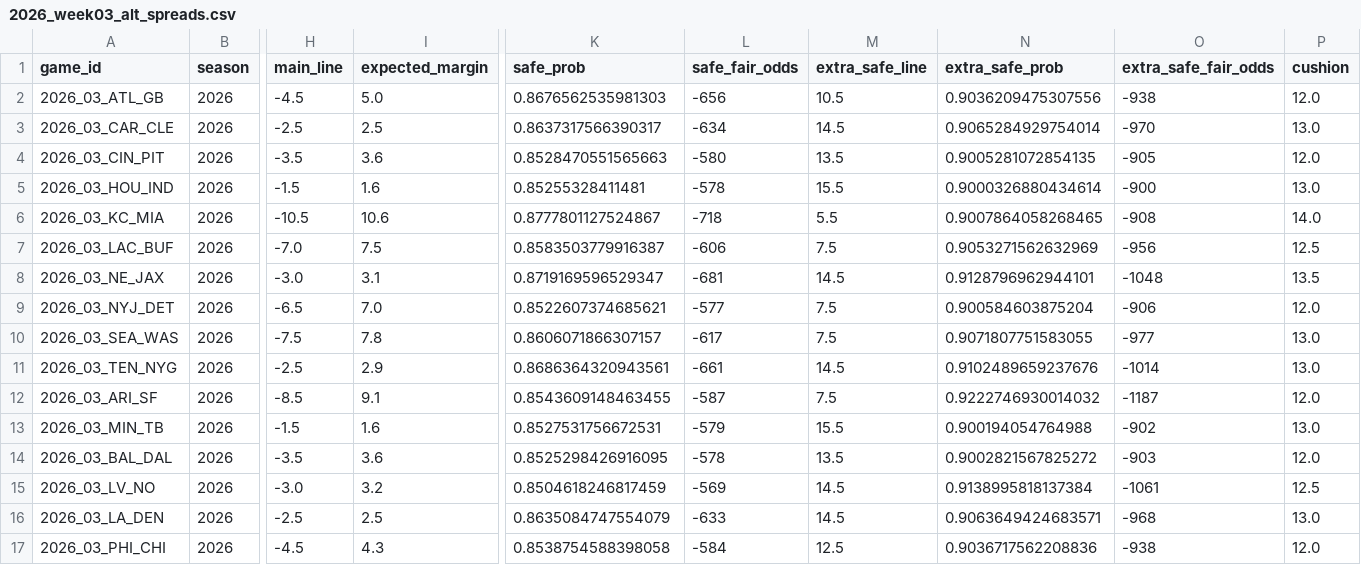
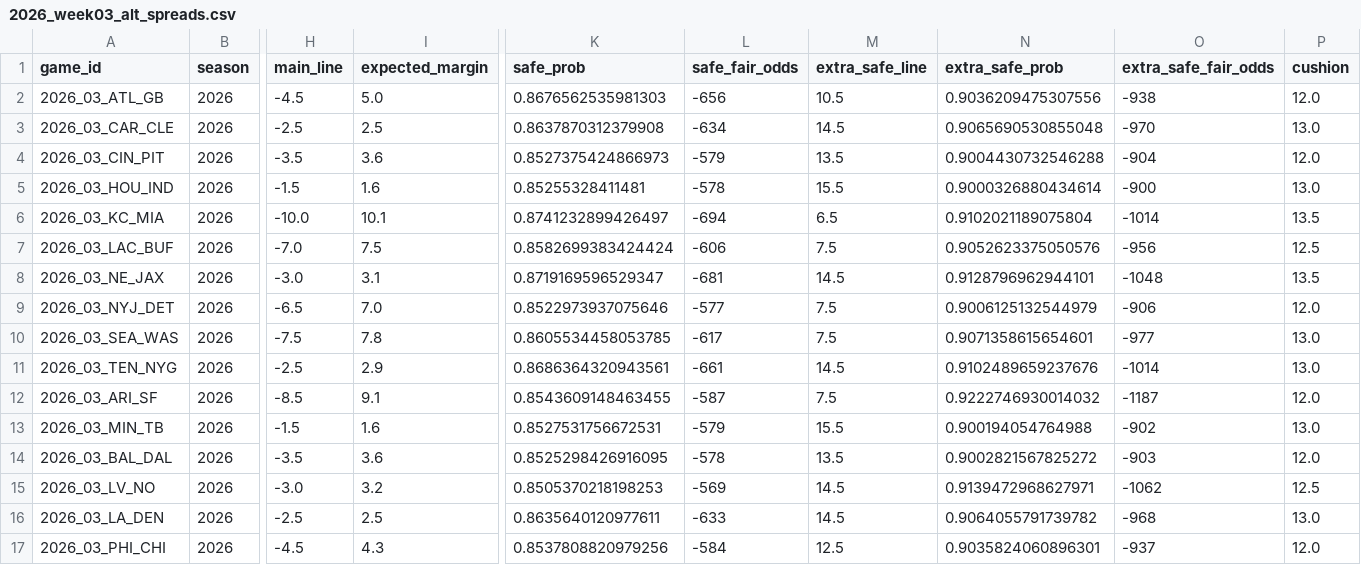
Before and after one commit to elanmuniz/NFL-predictor-site, a CSV file: data/2026_week03_alt_spreads.csv, drawn as a sheet; only a part is shown, gaps mark what is left out; the diff names each change by its address in the sheet, - before the commit and + after, or states it on an @@ line.

```diff
--- a/data/2026_week03_alt_spreads.csv
+++ b/data/2026_week03_alt_spreads.csv
-K3 (safe_prob): 0.8637317566390317
+K3 (safe_prob): 0.8637870312379908
-N3 (extra_safe_prob): 0.9065284929754014
+N3 (extra_safe_prob): 0.9065690530855048
-K4 (safe_prob): 0.8528470551565663
+K4 (safe_prob): 0.8527375424866973
-L4 (safe_fair_odds): -580
+L4 (safe_fair_odds): -579
-N4 (extra_safe_prob): 0.9005281072854135
+N4 (extra_safe_prob): 0.9004430732546288
-O4 (extra_safe_fair_odds): -905
+O4 (extra_safe_fair_odds): -904
-H6 (main_line): -10.5
+H6 (main_line): -10.0
-I6 (expected_margin): 10.6
+I6 (expected_margin): 10.1
-K6 (safe_prob): 0.8777801127524867
+K6 (safe_prob): 0.8741232899426497
-L6 (safe_fair_odds): -718
+L6 (safe_fair_odds): -694
-M6 (extra_safe_line): 5.5
+M6 (extra_safe_line): 6.5
-N6 (extra_safe_prob): 0.9007864058268465
+N6 (extra_safe_prob): 0.9102021189075804
-O6 (extra_safe_fair_odds): -908
+O6 (extra_safe_fair_odds): -1014
-P6 (cushion): 14.0
+P6 (cushion): 13.5
-K7 (safe_prob): 0.8583503779916387
+K7 (safe_prob): 0.8582699383424424
-N7 (extra_safe_prob): 0.9053271562632969
+N7 (extra_safe_prob): 0.9052623375050576
-K9 (safe_prob): 0.8522607374685621
+K9 (safe_prob): 0.8522973937075646
-N9 (extra_safe_prob): 0.900584603875204
+N9 (extra_safe_prob): 0.9006125132544979
-K10 (safe_prob): 0.8606071866307157
+K10 (safe_prob): 0.8605534458053785
-N10 (extra_safe_prob): 0.9071807751583055
+N10 (extra_safe_prob): 0.9071358615654601
-K15 (safe_prob): 0.8504618246817459
+K15 (safe_prob): 0.8505370218198253
-N15 (extra_safe_prob): 0.9138995818137384
+N15 (extra_safe_prob): 0.9139472968627971
-O15 (extra_safe_fair_odds): -1061
+O15 (extra_safe_fair_odds): -1062
-K16 (safe_prob): 0.8635084747554079
+K16 (safe_prob): 0.8635640120977611
-N16 (extra_safe_prob): 0.9063649424683571
+N16 (extra_safe_prob): 0.9064055791739782
-K17 (safe_prob): 0.8538754588398058
+K17 (safe_prob): 0.8537808820979256
-N17 (extra_safe_prob): 0.9036717562208836
+N17 (extra_safe_prob): 0.9035824060896301
-O17 (extra_safe_fair_odds): -938
+O17 (extra_safe_fair_odds): -937
```
Also changed, not shown: data/2026_week03.csv, data/2026_week03_fantasy.csv, 8 other files.
